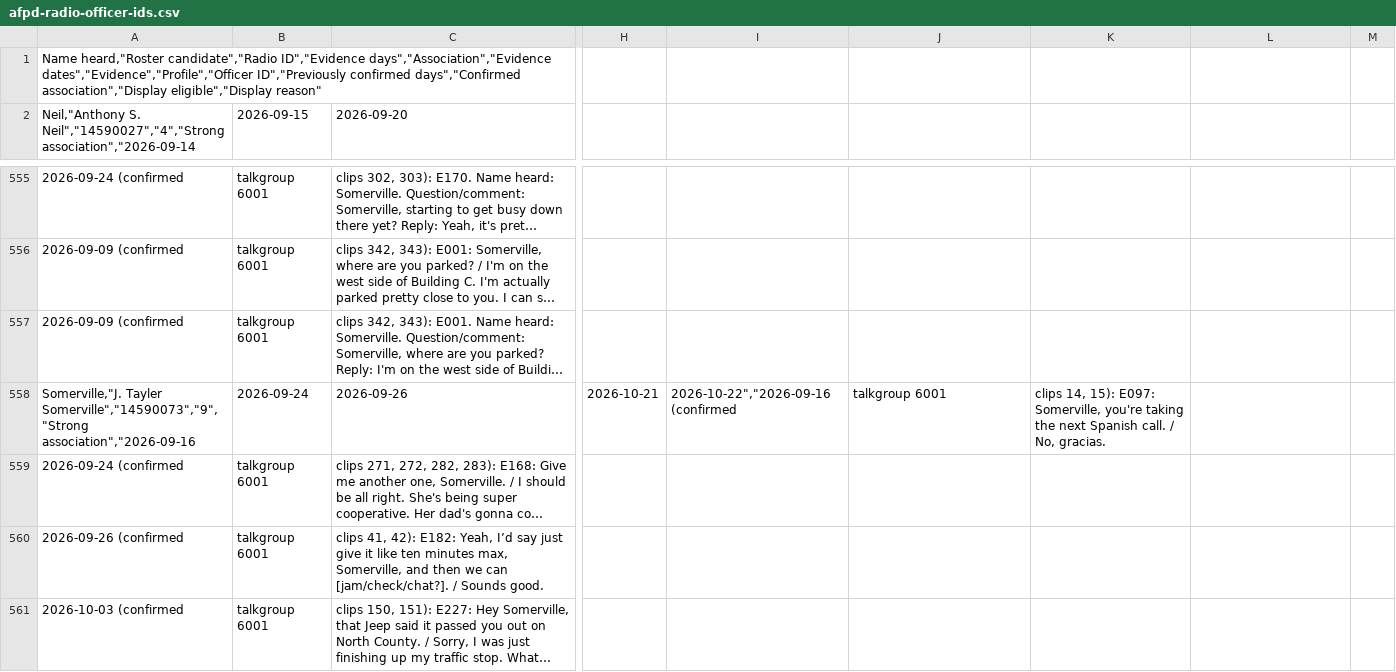
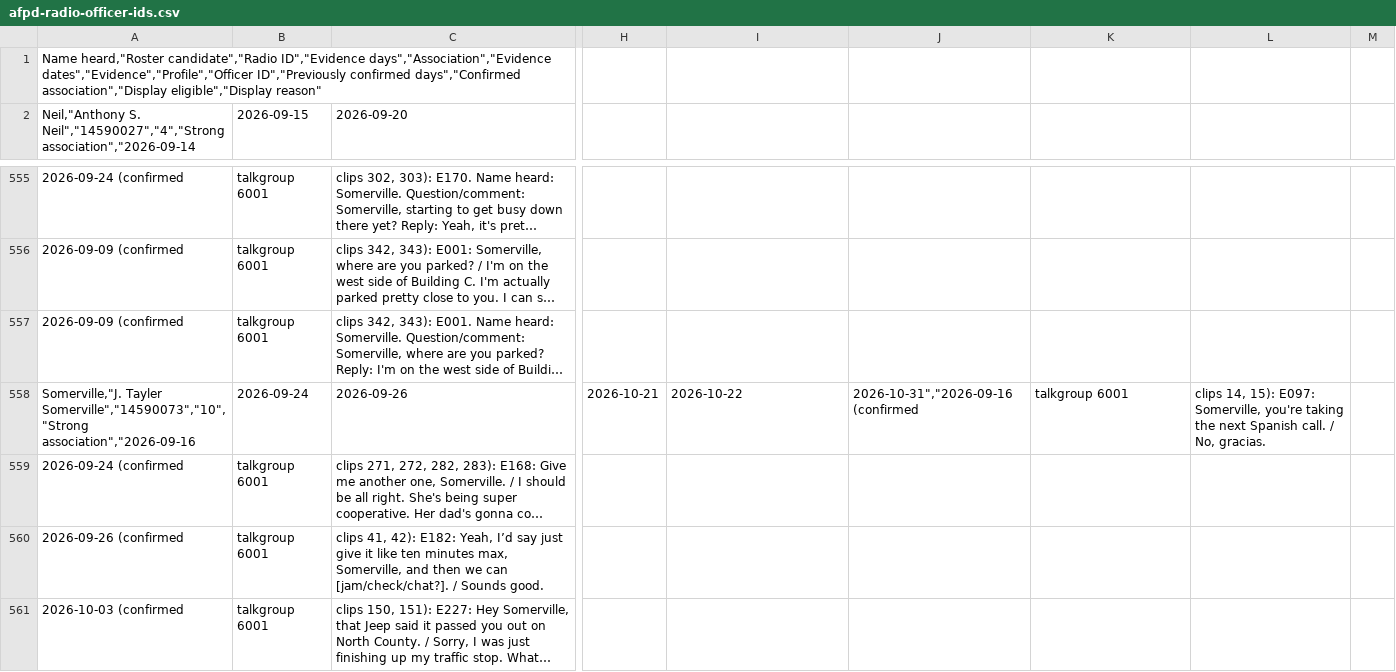
Before and after one commit to eseamonsdev/afpd-tracker, a CSV file: public/records/openmhz/afpd-radio-officer-ids.csv, drawn as a sheet; only a part is shown, gaps mark what is left out; long unchanged cells end in …; the diff covers the shown part only; the diff names each change by its address in the sheet, - before the commit and + after, or states it on an @@ line.

```diff
--- a/public/records/openmhz/afpd-radio-officer-ids.csv
+++ b/public/records/openmhz/afpd-radio-officer-ids.csv
-A558: Somerville,"J. Tayler Somerville","14590073","9","Strong association","2026-09-16
+A558: Somerville,"J. Tayler Somerville","14590073","10","Strong association","2026-09-16
-I558: 2026-10-22","2026-09-16 (confirmed
+I558: 2026-10-22
-J558: talkgroup 6001
+J558: 2026-10-31","2026-09-16 (confirmed
-K558: clips 14, 15): E097: Somerville, you're taking the next Spanish call. / No, gracias.
+K558: talkgroup 6001
-L558: (empty)
+L558: clips 14, 15): E097: Somerville, you're taking the next Spanish call. / No, gracias.
```
Also changed, not shown: 1 added row and 1 edited cell elsewhere in this file, public/records/openmhz/officer-association-evidence.csv, 5 other files.
